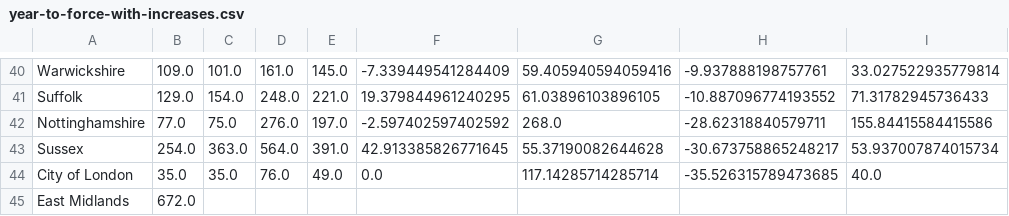
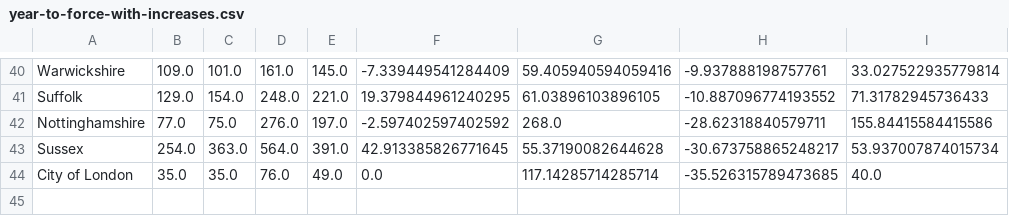
Before and after one commit to Resistance-Lab/resistancelab_data, a CSV file: analysis/0004-taser-usage/year-to-force-with-increases.csv, drawn as a sheet; only a part is shown, gaps mark what is left out; the diff names each change by its address in the sheet, - before the commit and + after, or states it on an @@ line.

```diff
--- a/analysis/0004-taser-usage/year-to-force-with-increases.csv
+++ b/analysis/0004-taser-usage/year-to-force-with-increases.csv
-row 45: East Midlands | 672.0
```
Also changed, not shown: analysis/0004-taser-usage/taser-use-by-force-by-year.csv, analysis/0004-taser-usage/year-to-force.csv, 2 other files.
